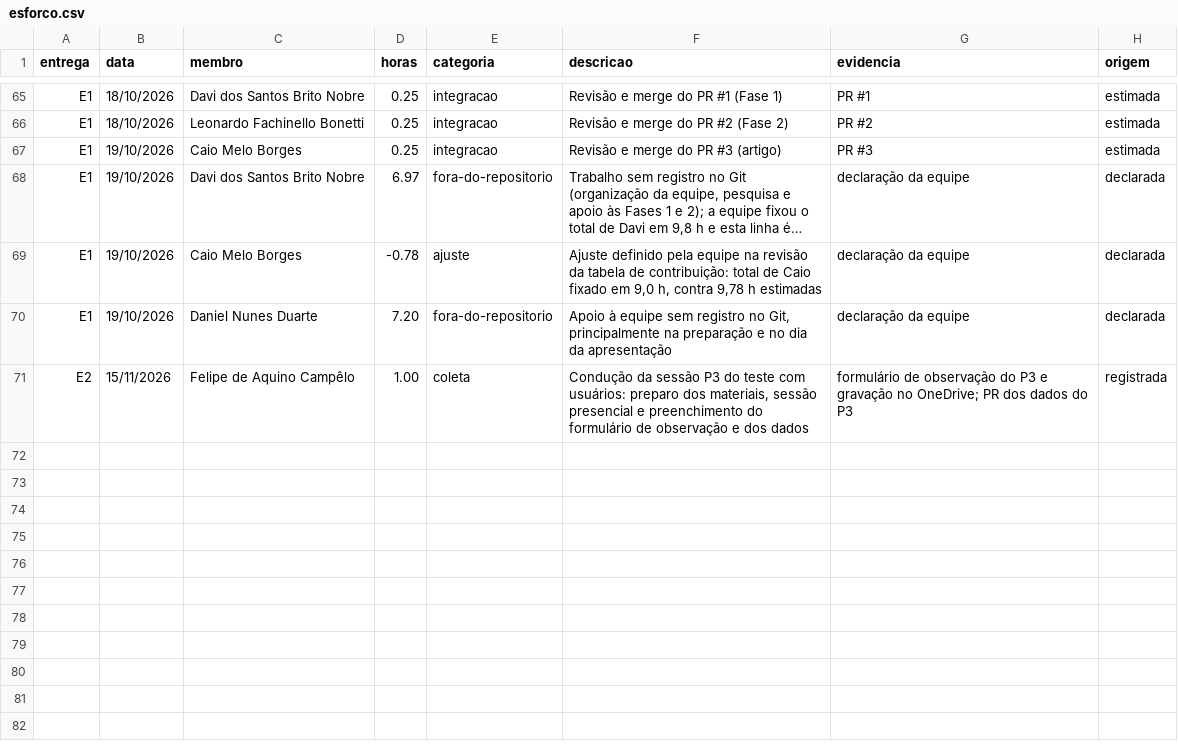
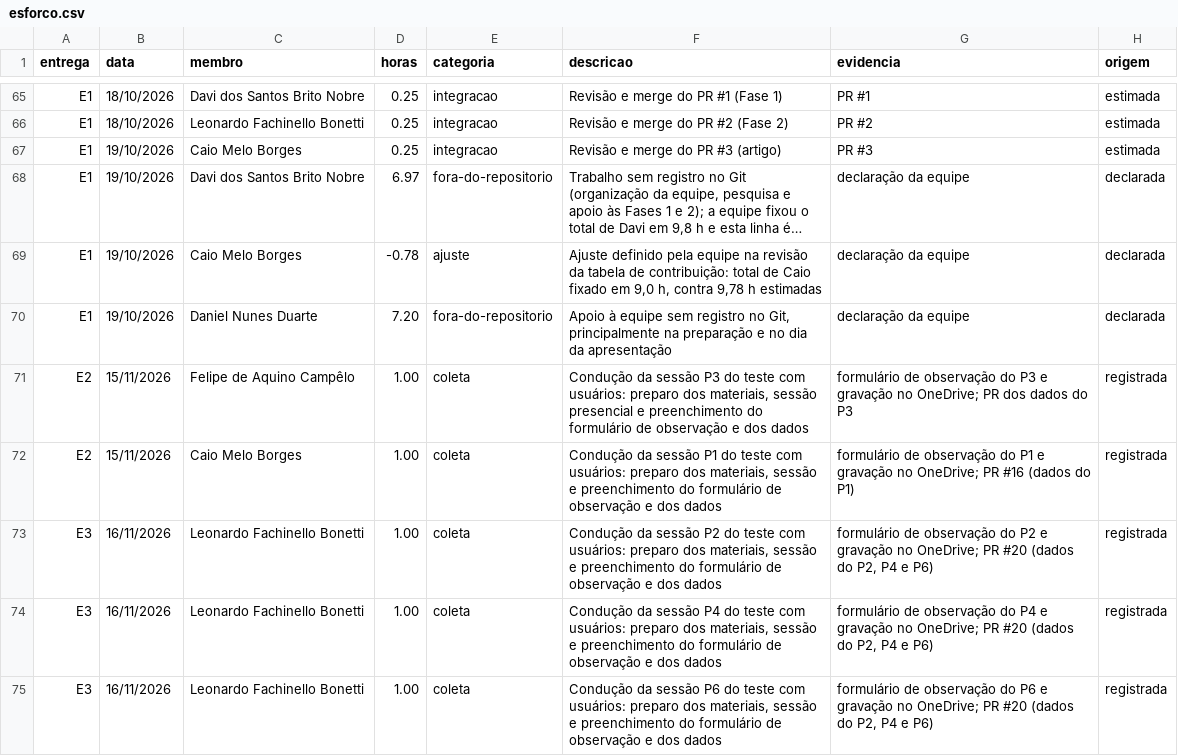
Before and after one commit to FCTE-Qualidade-de-Software-1/2026-2_T02_ADELE_GOLDSTINE, a CSV file: gestao/esforco.csv, drawn as a sheet; only a part is shown, gaps mark what is left out; long unchanged cells end in ….

Commit message:
[D14] Registra no esforço as sessões do teste com usuários
Uma linha de 1,00 h em coleta por sessão para o moderador: P1 (Caio, E2) e P2, P4 e P6 (Leonardo, E3), no mesmo padrão da sessão do P3. O README passa a citar a categoria coleta e a regra de 1 h por sessão.

```diff
--- a/gestao/esforco.csv
+++ b/gestao/esforco.csv
@@ -71 +71,5 @@ E1,19/10/2026,Daniel Nunes Duarte,7.20,fora-do-repositorio,"Apoio à equipe sem
 E2,15/11/2026,Felipe de Aquino Campêlo,1.00,coleta,"Condução da sessão P3 do teste com usuários: preparo dos materiais, sessão presencial e preenchimento do formulário de observação e dos dados","formulário de observação do P3 e gravação no OneDrive; PR dos dados do P3",registrada
+E2,15/11/2026,Caio Melo Borges,1.00,coleta,"Condução da sessão P1 do teste com usuários: preparo dos materiais, sessão e preenchimento do formulário de observação e dos dados","formulário de observação do P1 e gravação no OneDrive; PR #16 (dados do P1)",registrada
+E3,16/11/2026,Leonardo Fachinello Bonetti,1.00,coleta,"Condução da sessão P2 do teste com usuários: preparo dos materiais, sessão e preenchimento do formulário de observação e dos dados","formulário de observação do P2 e gravação no OneDrive; PR #20 (dados do P2, P4 e P6)",registrada
+E3,16/11/2026,Leonardo Fachinello Bonetti,1.00,coleta,"Condução da sessão P4 do teste com usuários: preparo dos materiais, sessão e preenchimento do formulário de observação e dos dados","formulário de observação do P4 e gravação no OneDrive; PR #20 (dados do P2, P4 e P6)",registrada
+E3,16/11/2026,Leonardo Fachinello Bonetti,1.00,coleta,"Condução da sessão P6 do teste com usuários: preparo dos materiais, sessão e preenchimento do formulário de observação e dos dados","formulário de observação do P6 e gravação no OneDrive; PR #20 (dados do P2, P4 e P6)",registrada
```
Also changed, not shown: 1 other file.
